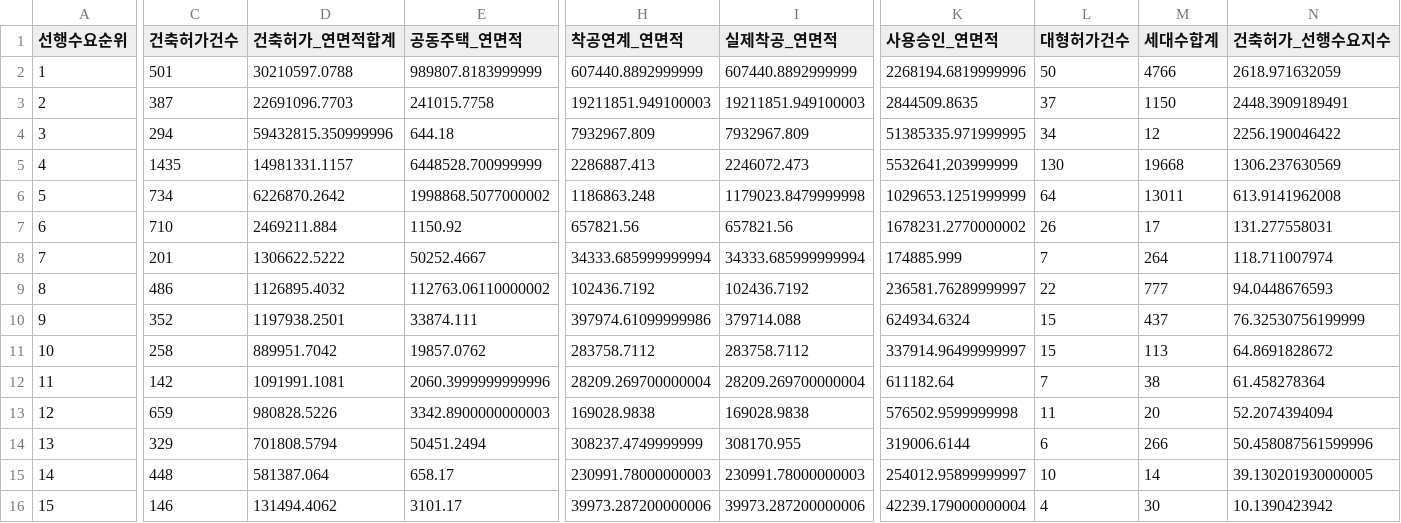
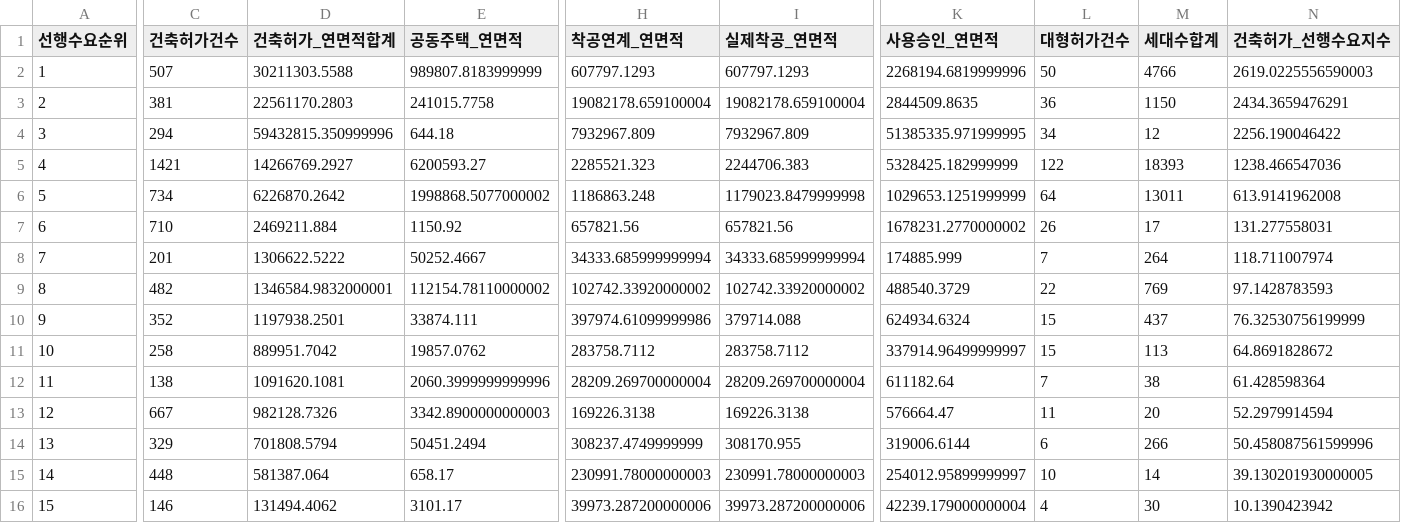
Before and after one commit to Ronaldooh123/steel-demand-report, a CSV file: data/cache/archhub_basis_region_summary_latest.csv, drawn as a sheet; only a part is shown, gaps mark what is left out; the diff covers the shown part only; the diff names each change by its address in the sheet, - before the commit and + after, or states it on an @@ line.

```diff
--- a/data/cache/archhub_basis_region_summary_latest.csv
+++ b/data/cache/archhub_basis_region_summary_latest.csv
-C2 (건축허가건수): 501
+C2 (건축허가건수): 507
-D2 (건축허가_연면적합계): 30210597.0788
+D2 (건축허가_연면적합계): 30211303.5588
-H2 (착공연계_연면적): 607440.8892999999
+H2 (착공연계_연면적): 607797.1293
-I2 (실제착공_연면적): 607440.8892999999
+I2 (실제착공_연면적): 607797.1293
-N2 (건축허가_선행수요지수): 2618.971632059
+N2 (건축허가_선행수요지수): 2619.0225556590003
-C3 (건축허가건수): 387
+C3 (건축허가건수): 381
-D3 (건축허가_연면적합계): 22691096.7703
+D3 (건축허가_연면적합계): 22561170.2803
-H3 (착공연계_연면적): 19211851.949100003
+H3 (착공연계_연면적): 19082178.659100004
-I3 (실제착공_연면적): 19211851.949100003
+I3 (실제착공_연면적): 19082178.659100004
-L3 (대형허가건수): 37
+L3 (대형허가건수): 36
-N3 (건축허가_선행수요지수): 2448.3909189491
+N3 (건축허가_선행수요지수): 2434.3659476291
-C5 (건축허가건수): 1435
+C5 (건축허가건수): 1421
-D5 (건축허가_연면적합계): 14981331.1157
+D5 (건축허가_연면적합계): 14266769.2927
-E5 (공동주택_연면적): 6448528.700999999
+E5 (공동주택_연면적): 6200593.27
-H5 (착공연계_연면적): 2286887.413
+H5 (착공연계_연면적): 2285521.323
-I5 (실제착공_연면적): 2246072.473
+I5 (실제착공_연면적): 2244706.383
-K5 (사용승인_연면적): 5532641.203999999
+K5 (사용승인_연면적): 5328425.182999999
-L5 (대형허가건수): 130
+L5 (대형허가건수): 122
-M5 (세대수합계): 19668
+M5 (세대수합계): 18393
-N5 (건축허가_선행수요지수): 1306.237630569
+N5 (건축허가_선행수요지수): 1238.466547036
-C9 (건축허가건수): 486
+C9 (건축허가건수): 482
-D9 (건축허가_연면적합계): 1126895.4032
+D9 (건축허가_연면적합계): 1346584.9832000001
-E9 (공동주택_연면적): 112763.06110000002
+E9 (공동주택_연면적): 112154.78110000002
-H9 (착공연계_연면적): 102436.7192
+H9 (착공연계_연면적): 102742.33920000002
-I9 (실제착공_연면적): 102436.7192
+I9 (실제착공_연면적): 102742.33920000002
-K9 (사용승인_연면적): 236581.76289999997
+K9 (사용승인_연면적): 488540.3729
-M9 (세대수합계): 777
+M9 (세대수합계): 769
-N9 (건축허가_선행수요지수): 94.0448676593
+N9 (건축허가_선행수요지수): 97.1428783593
-C12 (건축허가건수): 142
+C12 (건축허가건수): 138
-D12 (건축허가_연면적합계): 1091991.1081
+D12 (건축허가_연면적합계): 1091620.1081
-N12 (건축허가_선행수요지수): 61.458278364
+N12 (건축허가_선행수요지수): 61.428598364
-C13 (건축허가건수): 659
+C13 (건축허가건수): 667
-D13 (건축허가_연면적합계): 980828.5226
+D13 (건축허가_연면적합계): 982128.7326
-H13 (착공연계_연면적): 169028.9838
+H13 (착공연계_연면적): 169226.3138
-I13 (실제착공_연면적): 169028.9838
+I13 (실제착공_연면적): 169226.3138
-K13 (사용승인_연면적): 576502.9599999998
+K13 (사용승인_연면적): 576664.47
-N13 (건축허가_선행수요지수): 52.2074394094
+N13 (건축허가_선행수요지수): 52.2979914594
```
Also changed, not shown: 2 edited cells elsewhere in this file, 2 other files.
